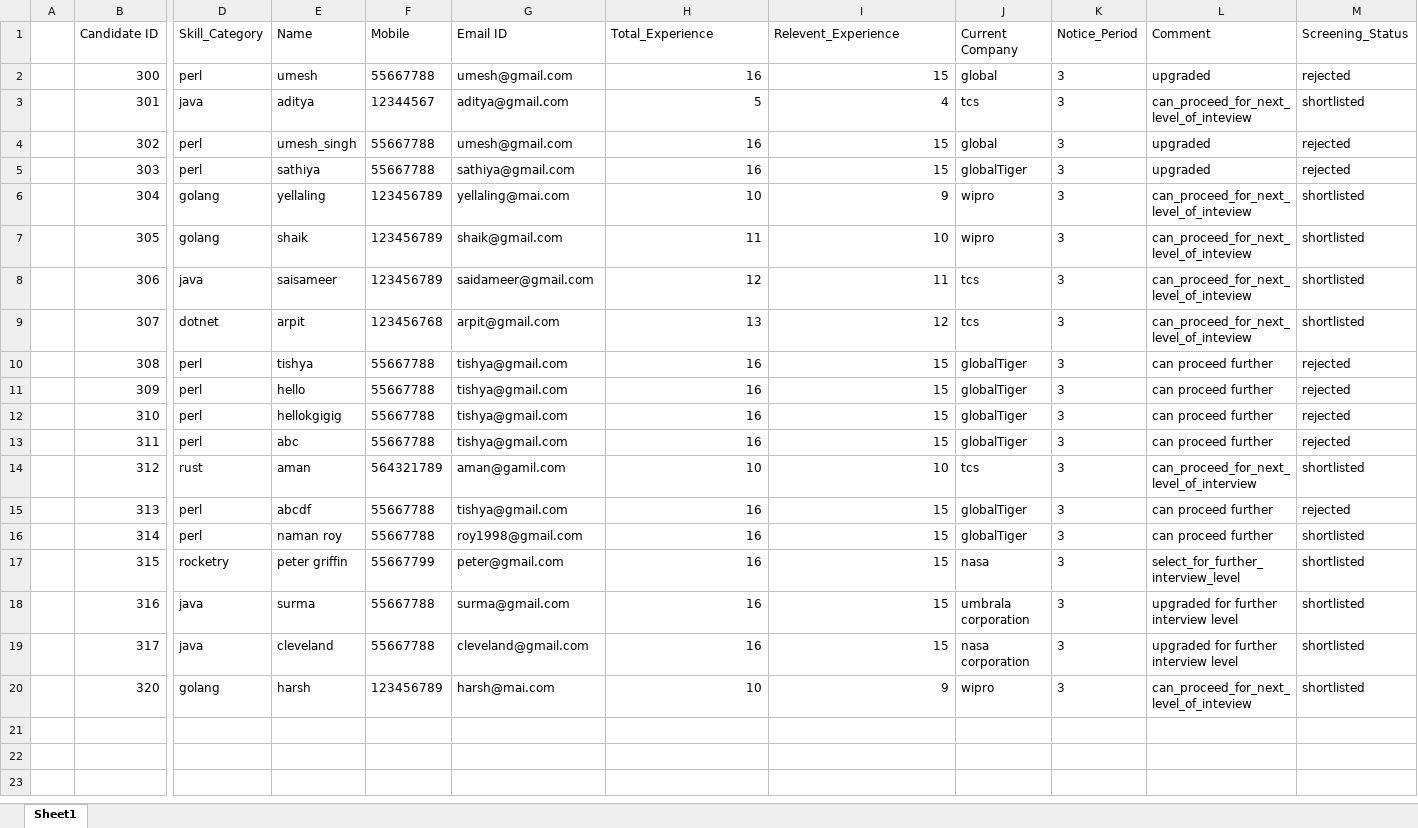
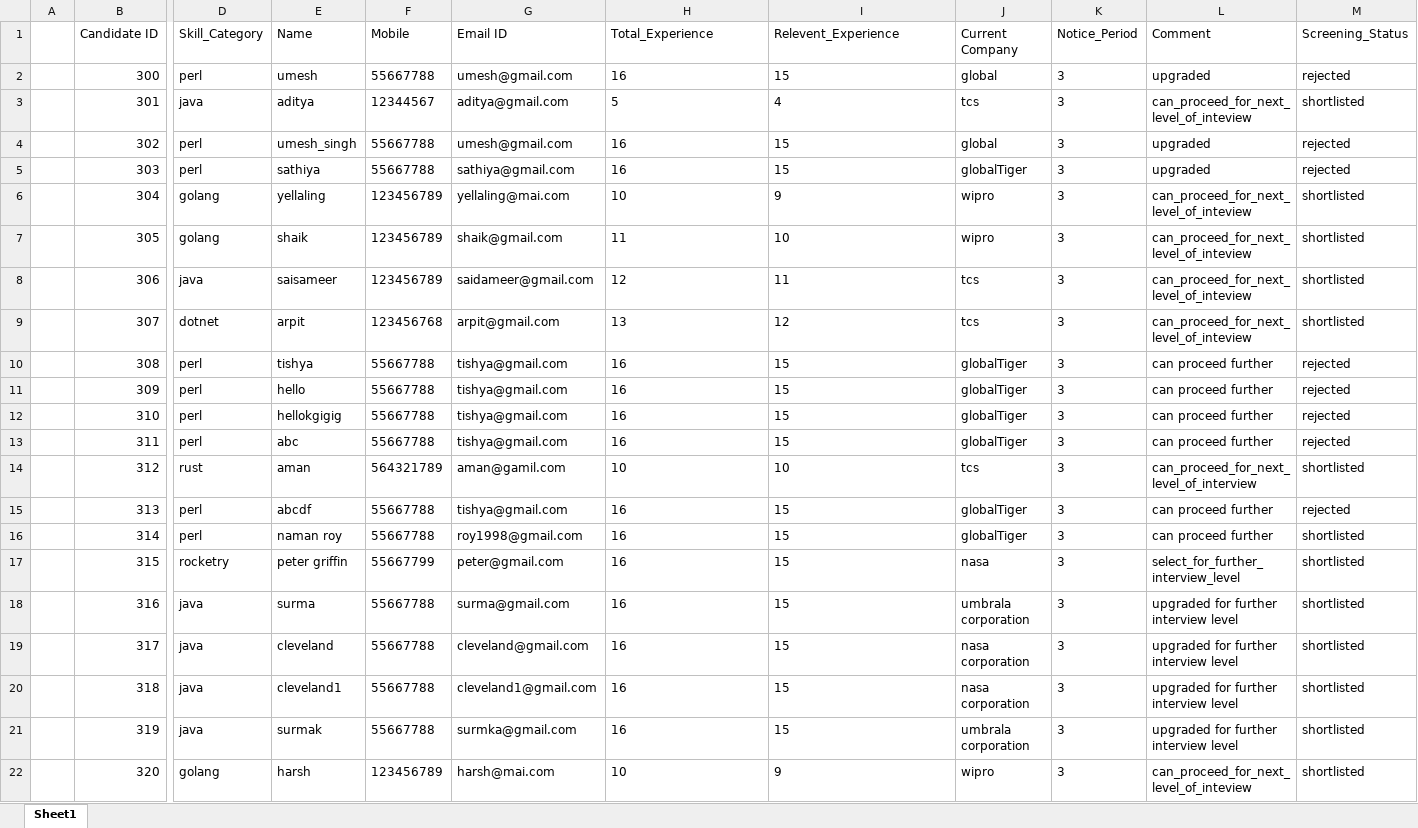
Before and after one commit to kundanacc20/interview-dashboard, an Excel workbook: All_candidates.xlsx, sheet Sheet1, drawn as a sheet; only a part is shown, gaps mark what is left out; values as stored, in another font and other column widths than the file's, no borders; addresses are those after the commit; rows hold the shown columns only; the diff names each change by its address in the sheet, - before the commit and + after, or states it on an @@ line.

```diff
--- a/All_candidates.xlsx (sheet Sheet1)
+++ b/All_candidates.xlsx (sheet Sheet1)
-H2:I19 alignment: right
+H2:I19 alignment: left
+row 20:  | 318 | java | cleveland1 | 55667788 | cleveland1@gmail.com | 16 | 15 | nasa corporation | 3 | upgraded for further interview level | shortlisted
+row 21:  | 319 | java | surmak | 55667788 | surmka@gmail.com | 16 | 15 | umbrala corporation | 3 | upgraded for further interview level | shortlisted
-H22:I22 alignment: right
+H22:I22 alignment: left
```
Also changed, not shown: L1_candidates.xlsx, L2_candidates.xlsx, 3 other files.
